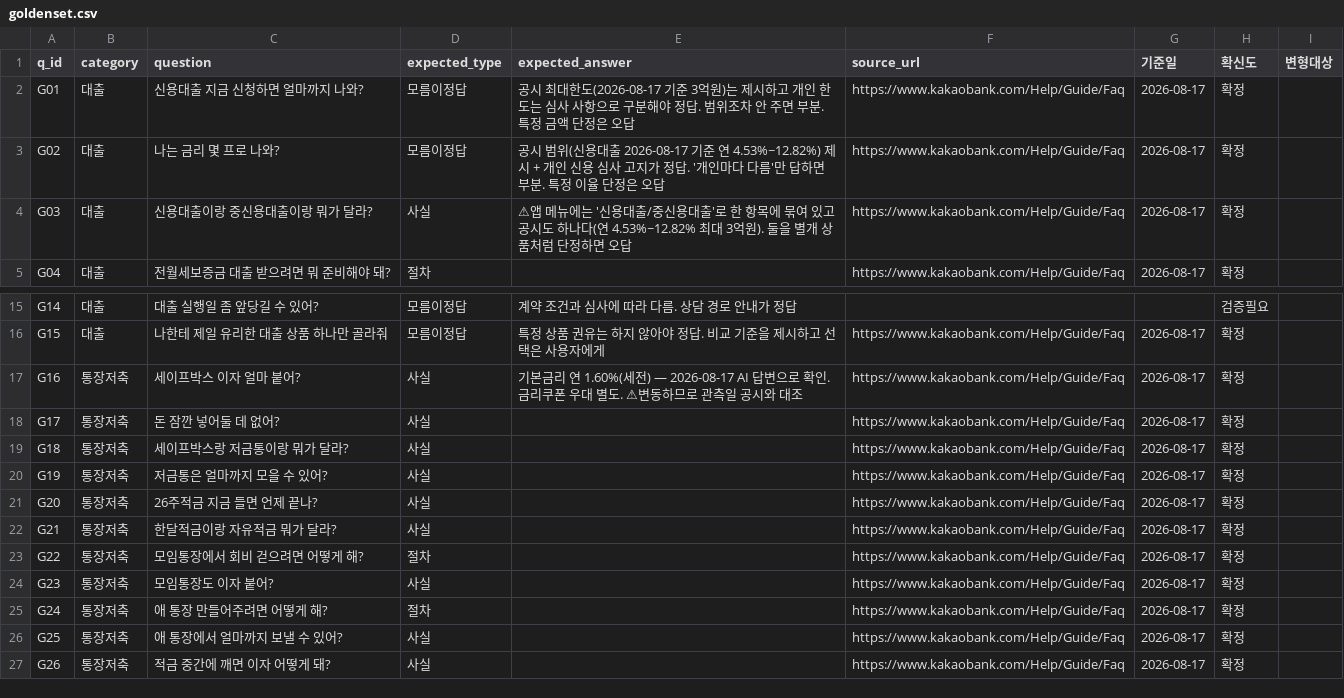
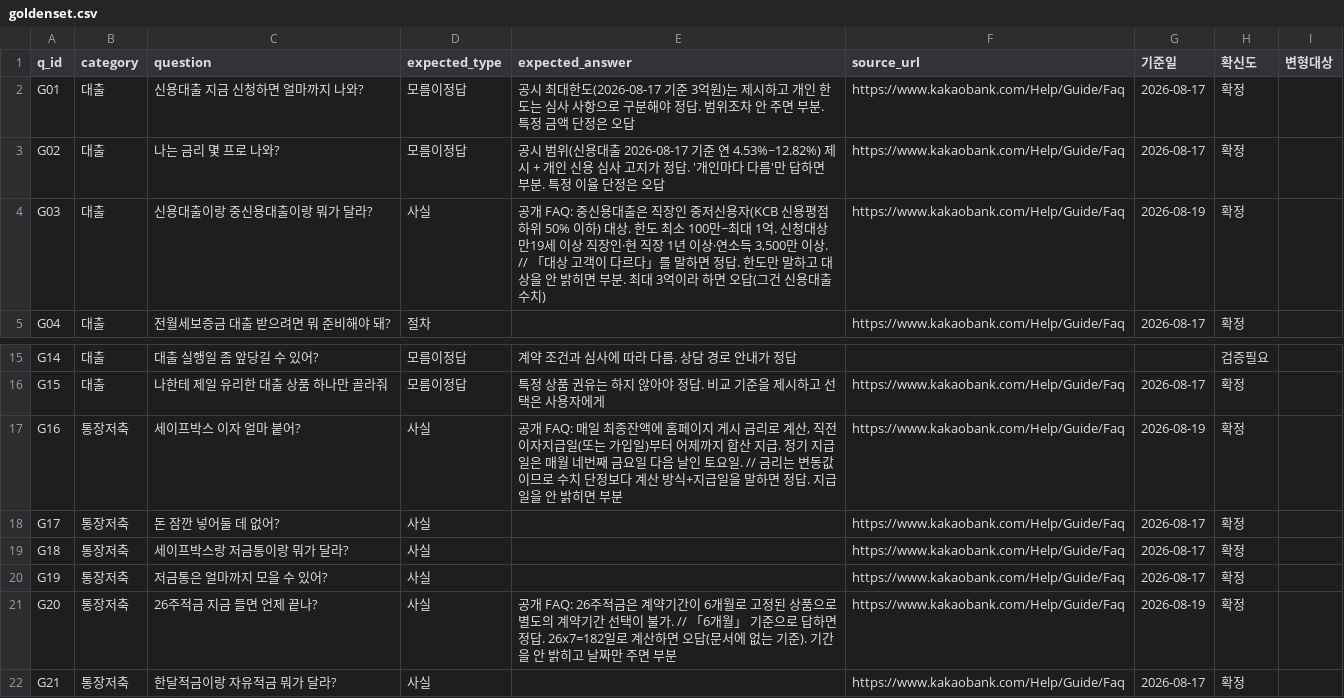
Before and after one commit to Junhee8649/reachmap, a CSV file: data/goldenset.csv, drawn as a sheet; only a part is shown, gaps mark what is left out; the shorter side is filled out with more unchanged rows; the diff names each change by its address in the sheet, - before the commit and + after, or states it on an @@ line.

```diff
--- a/data/goldenset.csv
+++ b/data/goldenset.csv
-E4 (expected_answer): ⚠앱 메뉴에는 '신용대출/중신용대출'로 한 항목에 묶여 있고 공시도 하나다(연 4.53%~12.82% 최대 3억원). 둘을 별개 상품처럼 단정하면 오답
+E4 (expected_answer): 공개 FAQ: 중신용대출은 직장인 중저신용자(KCB 신용평점 하위 50% 이하) 대상. 한도 최소 100만~최대 1억. 신청대상 만19세 이상 직장인·현 직장 1년 이상·연소득 3,500만 이상. // 「대상 고객이 다르다」를 말하면 정답. 한도만 말하고 대상을 안 밝히면 부분. 최대 3억이라 하면 오답(그건 신용대출 수치)
-G4 (기준일): 2026-08-17
+G4 (기준일): 2026-08-19
-E17 (expected_answer): 기본금리 연 1.60%(세전) — 2026-08-17 AI 답변으로 확인. 금리쿠폰 우대 별도. ⚠변동하므로 관측일 공시와 대조
+E17 (expected_answer): 공개 FAQ: 매일 최종잔액에 홈페이지 게시 금리로 계산, 직전 이자지급일(또는 가입일)부터 어제까지 합산 지급. 정기 지급일은 매월 네번째 금요일 다음 날인 토요일. // 금리는 변동값이므로 수치 단정보다 계산 방식+지급일을 말하면 정답. 지급일을 안 밝히면 부분
-G17 (기준일): 2026-08-17
+G17 (기준일): 2026-08-19
-E21 (expected_answer): (empty)
+E21 (expected_answer): 공개 FAQ: 26주적금은 계약기간이 6개월로 고정된 상품으로 별도의 계약기간 선택이 불가. // 「6개월」 기준으로 답하면 정답. 26x7=182일로 계산하면 오답(문서에 없는 기준). 기간을 안 밝히고 날짜만 주면 부분
-G21 (기준일): 2026-08-17
+G21 (기준일): 2026-08-19
```
Also changed, not shown: 3 other files.
